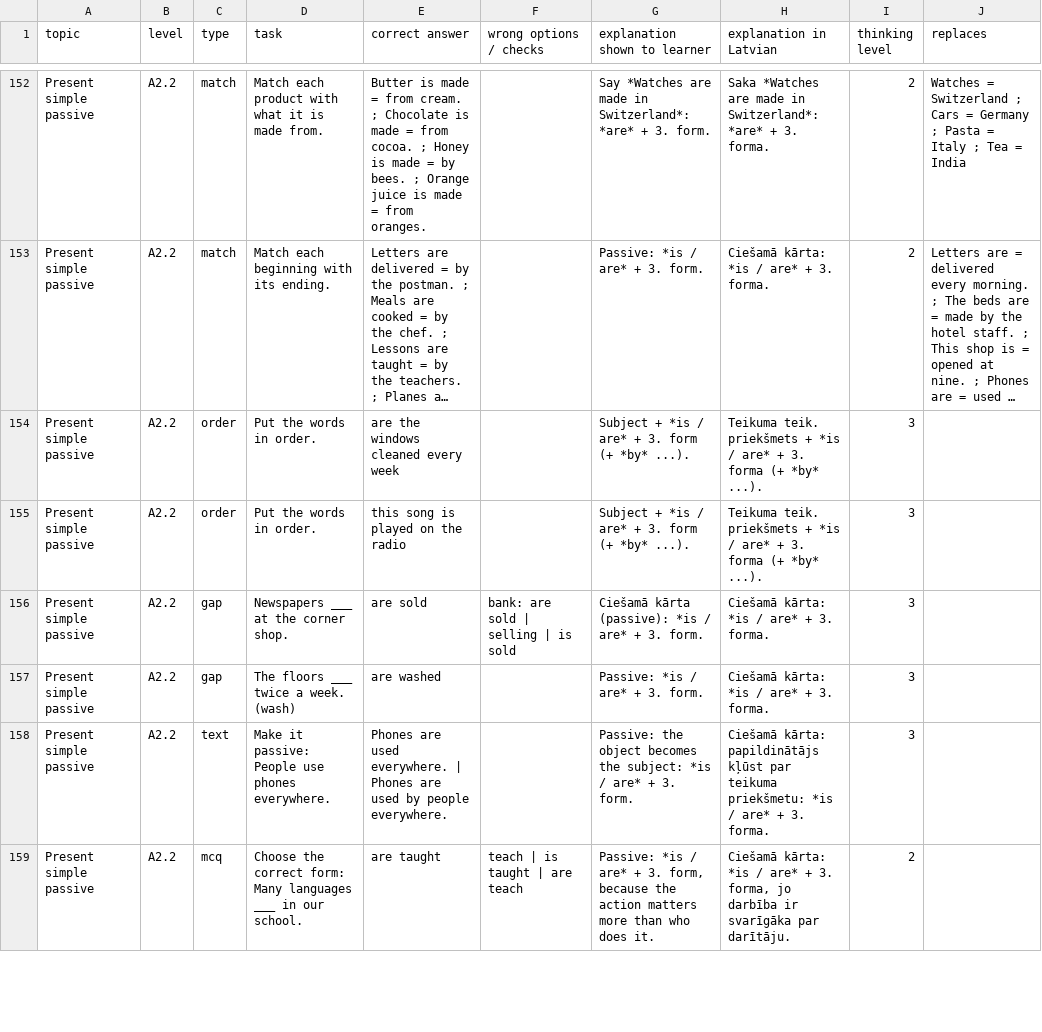
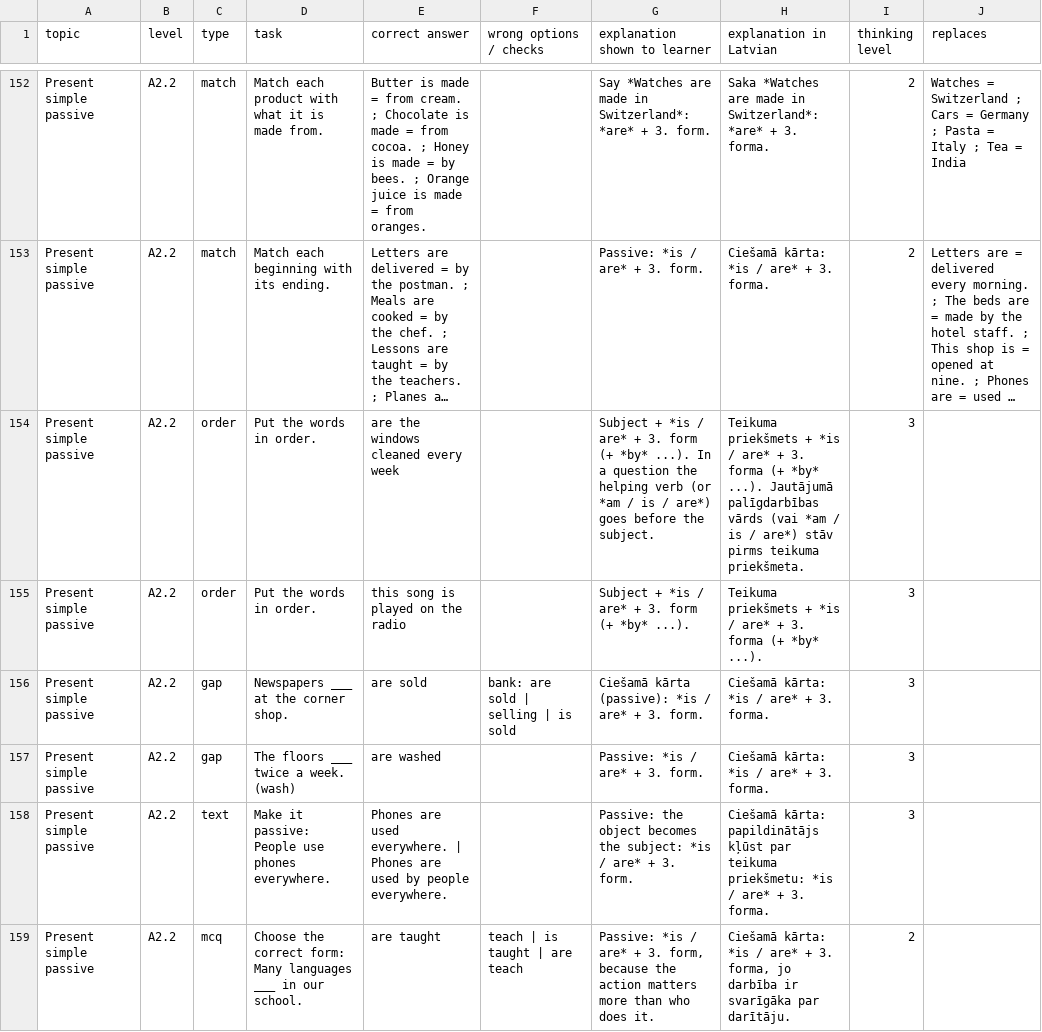
Before and after one commit to inga-cmyk/englishfever, a CSV file: docs/task-drafts/a2-big-1.csv, drawn as a sheet; only a part is shown, gaps mark what is left out; long unchanged cells end in …; the diff covers the shown part only; the diff names each change by its address in the sheet, - before the commit and + after, or states it on an @@ line.

```diff
--- a/docs/task-drafts/a2-big-1.csv
+++ b/docs/task-drafts/a2-big-1.csv
-G154 (explanation shown to learner): …*by* ...).
+G154 (explanation shown to learner): …*by* ...). In a question the helping verb (or *am / is / are*) goes before the subject.
-H154 (explanation in Latvian): Teikuma teik. priekšmets + *is / are* + 3. forma (+ *by* ...).
+H154 (explanation in Latvian): Teikuma priekšmets + *is / are* + 3. forma (+ *by* ...). Jautājumā palīgdarbības vārds (vai *am / is / are*) stāv pirms teikuma priekšmeta.
-H155 (explanation in Latvian): Teikuma teik. priekšmets +…
+H155 (explanation in Latvian): Teikuma priekšmets +…
```
Also changed, not shown: 59 edited cells elsewhere in this file, docs/task-drafts/a2-extras-1.csv, docs/task-drafts/b1-cond-rep-1.csv, 21 other files.
